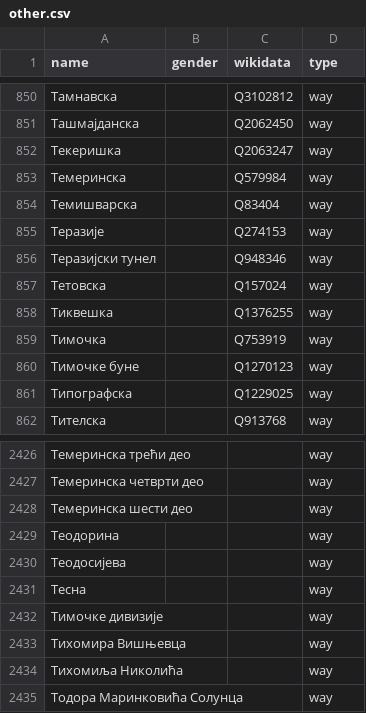
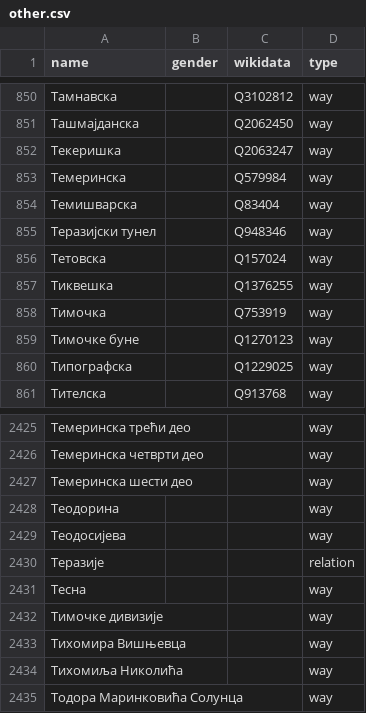
Before and after one commit to EqualStreetNames/equalstreetnames-belgrade, a CSV file: data/other.csv, drawn as a sheet; only a part is shown, gaps mark what is left out.

```diff
--- a/data/other.csv
+++ b/data/other.csv
@@ -854,3 +854,2 @@ name,gender,wikidata,type
 Темишварска,,Q83404,way
-Теразије,,Q274153,way
 "Теразијски тунел",,Q948346,way
@@ -2430,2 +2429,3 @@ name,gender,wikidata,type
 Теодосијева,,,way
+Теразије,,,relation
 Тесна,,,way
```
Also changed, not shown: 2 other files.
